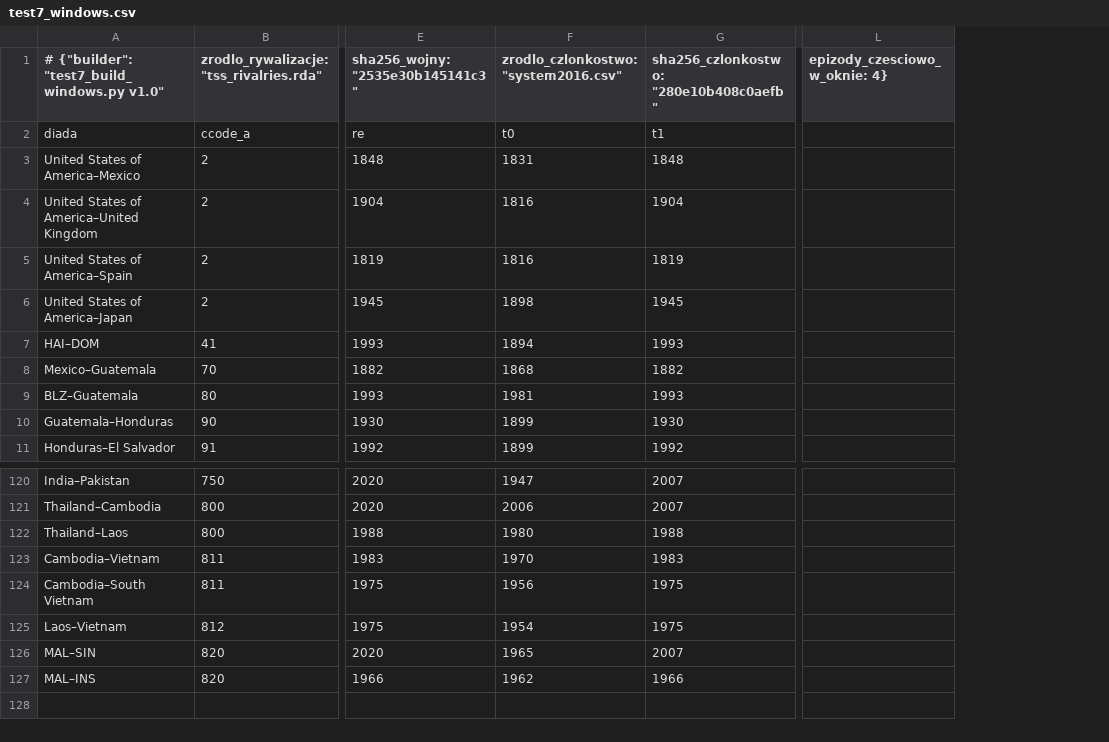
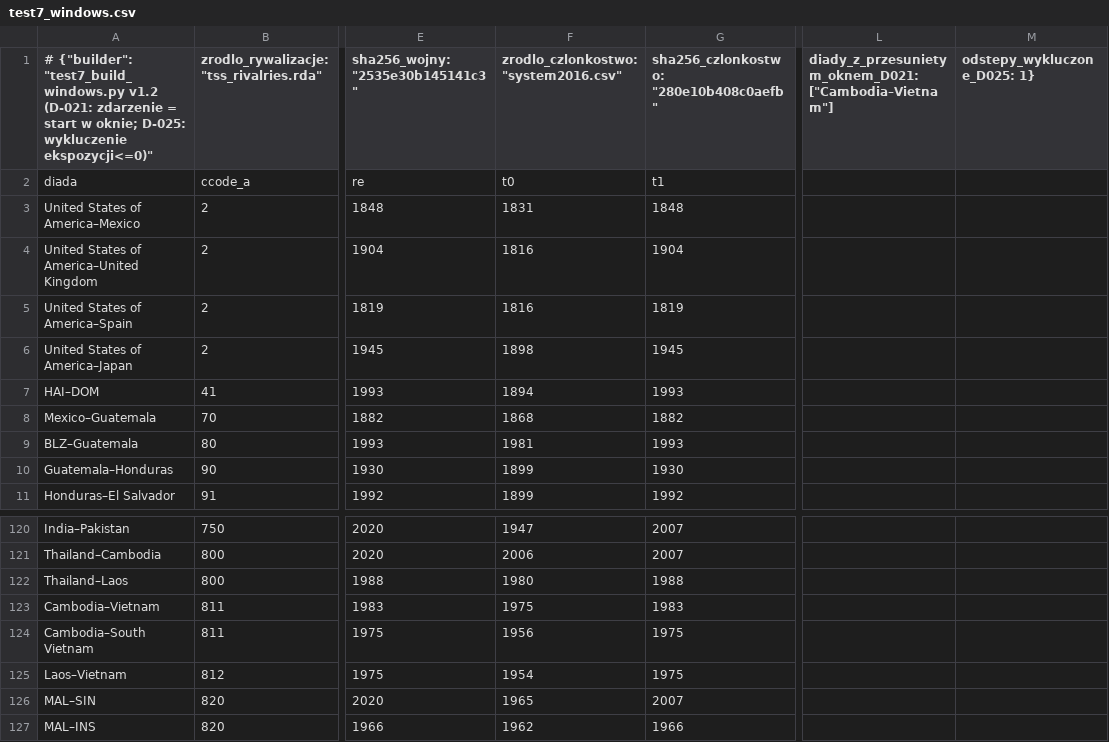
Before and after one commit to PYender/triptych-we-are-anomalies, a CSV file: code/cps/test7_windows.csv, drawn as a sheet; only a part is shown, gaps mark what is left out; removed rows and columns are numbered as before the commit, all else as after; the diff names each change by its address in the sheet, - before the commit and + after, or states it on an @@ line.

```diff
--- a/code/cps/test7_windows.csv
+++ b/code/cps/test7_windows.csv
-column L (epizody_czesciowo_w_oknie: 4}), empty
+column L, row 1: diady_z_przesunietym_oknem_D021: ["Cambodia–Vietnam"]
+column M (odstepy_wykluczone_D025: 1}), empty
-A1: …{"builder": "test7_build_windows.py v1.0"
+A1: …{"builder": "test7_build_windows.py v1.2 (D-021: zdarzenie = start w oknie; D-025: wykluczenie ekspozycji<=0)"
-F123: 1970
+F123: 1975
```
Also changed, not shown: code/cps/test7_intervals.csv, 4 other files.
